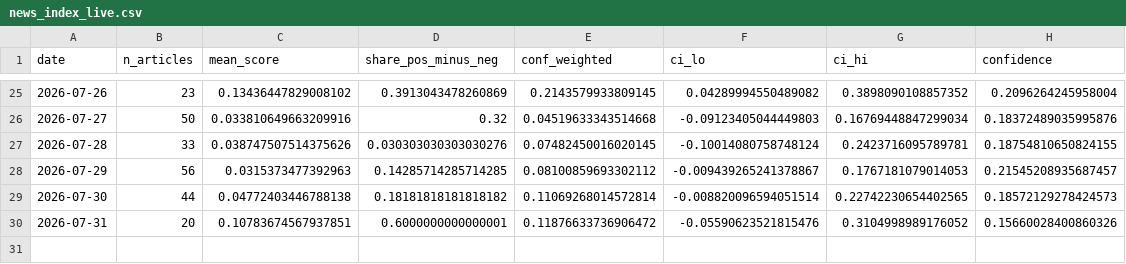
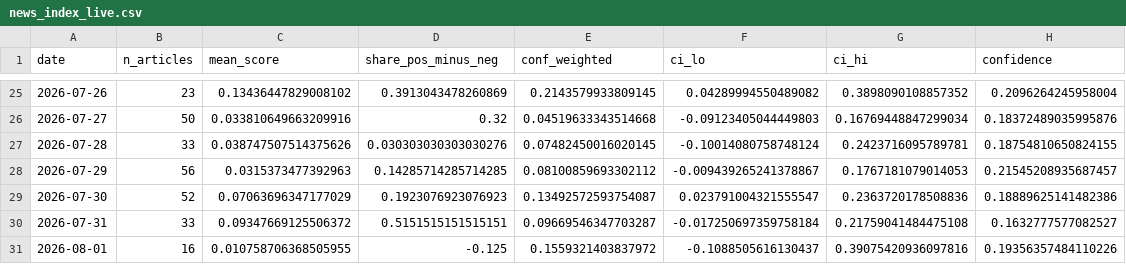
Before and after one commit to 2026-AICP/fomc-sentiment-agents, a CSV file: outputs/news_index_live.csv, drawn as a sheet; only a part is shown, gaps mark what is left out.

```diff
--- a/outputs/news_index_live.csv
+++ b/outputs/news_index_live.csv
@@ -28,3 +28,4 @@ date,n_articles,mean_score,share_pos_minus_neg,conf_weighted,ci_lo,ci_hi,confide
 2026-07-29,56,0.0315373477392963,0.14285714285714285,0.08100859693302112,-0.009439265241378867,0.1767181079014053,0.21545208935687457
-2026-07-30,44,0.04772403446788138,0.18181818181818182,0.11069268014572814,-0.008820096594051514,0.22742230654402565,0.18572129278424573
-2026-07-31,20,0.10783674567937851,0.6000000000000001,0.11876633736906472,-0.05590623521815476,0.3104998989176052,0.15660028400860326
+2026-07-30,52,0.07063696347177029,0.1923076923076923,0.13492572593754087,0.023791004321555547,0.2363720178508836,0.18889625141482386
+2026-07-31,33,0.09347669125506372,0.5151515151515151,0.09669546347703287,-0.017250697359758184,0.21759041484475108,0.1632777577082527
+2026-08-01,16,0.010758706368505955,-0.125,0.1559321403837972,-0.1088505616130437,0.39075420936097816,0.19356357484110226
```
Also changed, not shown: outputs/daily_headline.csv, 1 other file.
